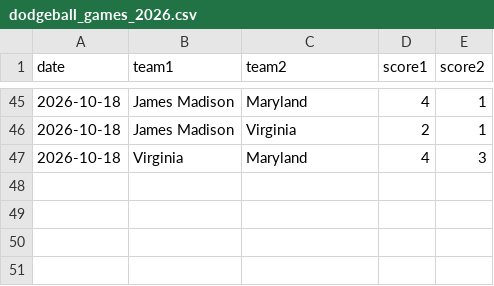
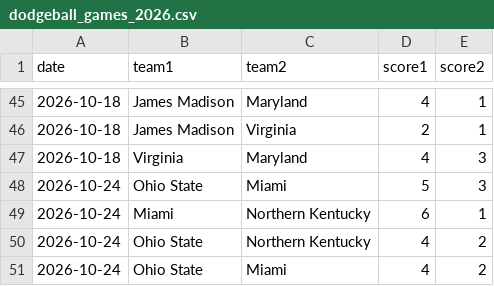
Before and after one commit to YutongHanOfficial/college-dodgeball-predictor, a CSV file: dodgeball_games_2026.csv, drawn as a sheet; only a part is shown, gaps mark what is left out; the diff names each change by its address in the sheet, - before the commit and + after, or states it on an @@ line.

Commit message:
Update dodgeball_games_2026.csv

```diff
--- a/dodgeball_games_2026.csv
+++ b/dodgeball_games_2026.csv
+row 48: 2026-10-24 | Ohio State | Miami | 5 | 3
+row 49: 2026-10-24 | Miami | Northern Kentucky | 6 | 1
+row 50: 2026-10-24 | Ohio State | Northern Kentucky | 4 | 2
+row 51: 2026-10-24 | Ohio State | Miami | 4 | 2
```
